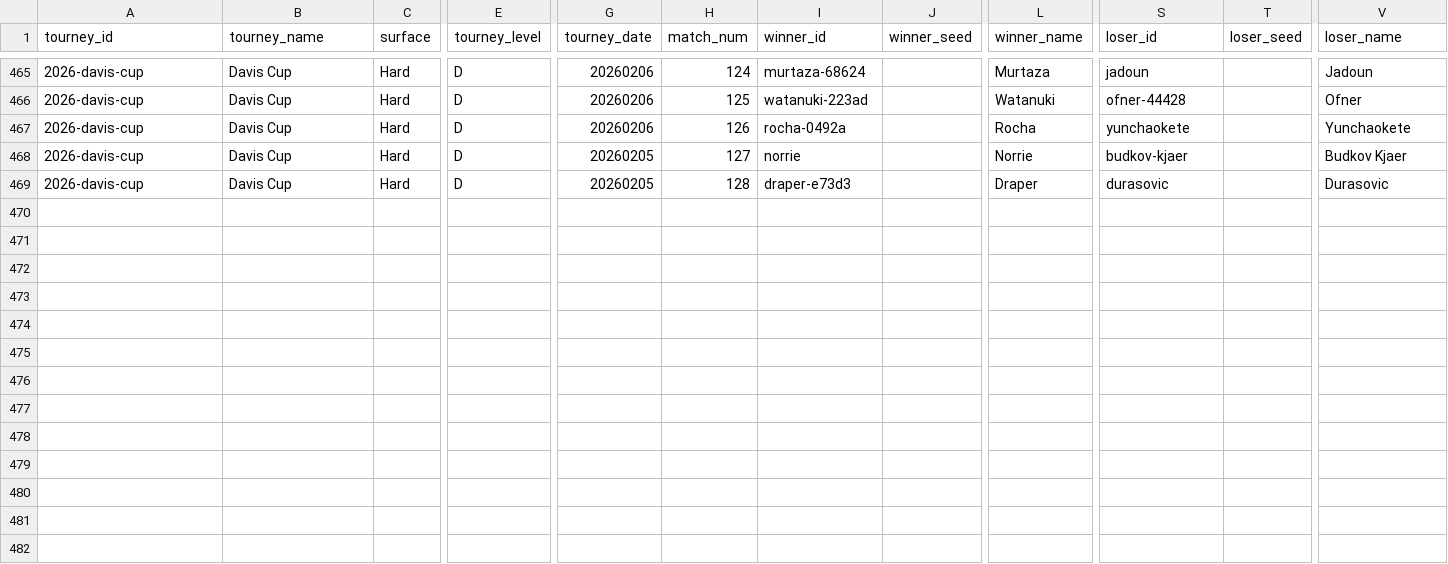
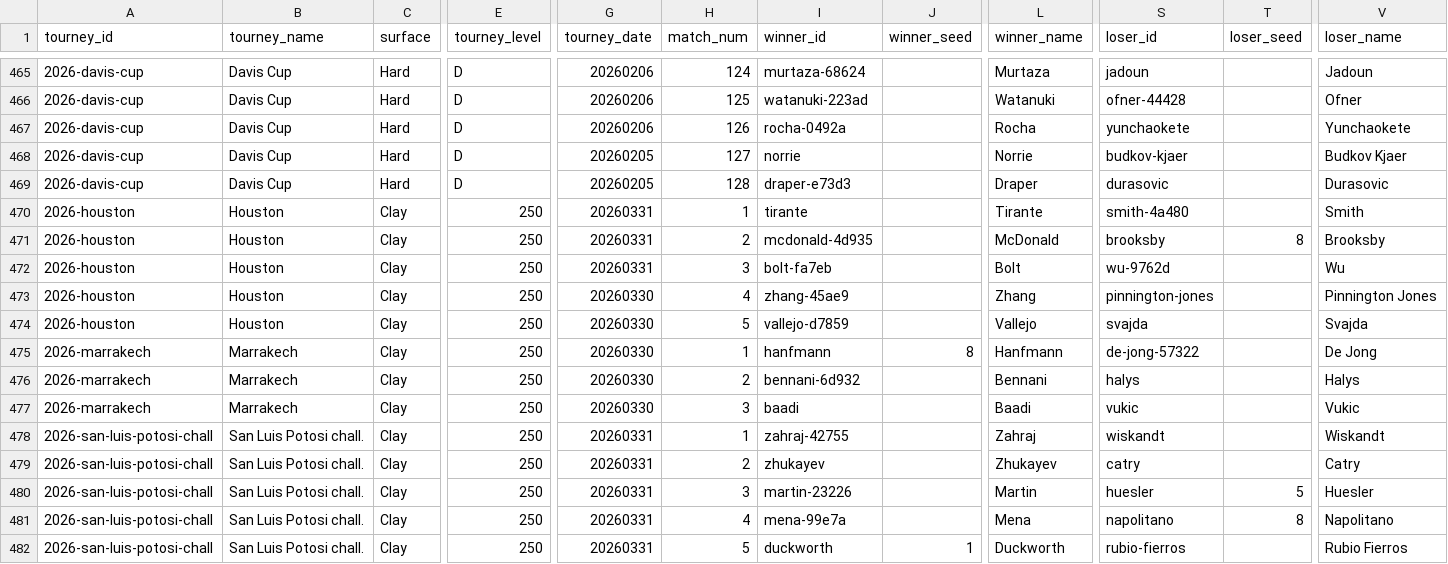
Before and after one commit to alaingendre/TennisFanApp, a CSV file: 2026.csv, drawn as a sheet; only a part is shown, gaps mark what is left out; rows hold the shown columns only; the diff names each change by its address in the sheet, - before the commit and + after, or states it on an @@ line.

Commit message:
Update 2026 data — 2026-03-31 — 481 matches

```diff
--- a/2026.csv
+++ b/2026.csv
+row 470: 2026-houston | Houston | Clay | 250 | 20260331 | 1 | tirante |  | Tirante | smith-4a480 |  | Smith
+row 471: 2026-houston | Houston | Clay | 250 | 20260331 | 2 | mcdonald-4d935 |  | McDonald | brooksby | 8 | Brooksby
+row 472: 2026-houston | Houston | Clay | 250 | 20260331 | 3 | bolt-fa7eb |  | Bolt | wu-9762d |  | Wu
+row 473: 2026-houston | Houston | Clay | 250 | 20260330 | 4 | zhang-45ae9 |  | Zhang | pinnington-jones |  | Pinnington Jones
+row 474: 2026-houston | Houston | Clay | 250 | 20260330 | 5 | vallejo-d7859 |  | Vallejo | svajda |  | Svajda
+row 475: 2026-marrakech | Marrakech | Clay | 250 | 20260330 | 1 | hanfmann | 8 | Hanfmann | de-jong-57322 |  | De Jong
+row 476: 2026-marrakech | Marrakech | Clay | 250 | 20260330 | 2 | bennani-6d932 |  | Bennani | halys |  | Halys
+row 477: 2026-marrakech | Marrakech | Clay | 250 | 20260330 | 3 | baadi |  | Baadi | vukic |  | Vukic
+row 478: 2026-san-luis-potosi-chall | San Luis Potosi chall. | Clay | 250 | 20260331 | 1 | zahraj-42755 |  | Zahraj | wiskandt |  | Wiskandt
+row 479: 2026-san-luis-potosi-chall | San Luis Potosi chall. | Clay | 250 | 20260331 | 2 | zhukayev |  | Zhukayev | catry |  | Catry
+row 480: 2026-san-luis-potosi-chall | San Luis Potosi chall. | Clay | 250 | 20260331 | 3 | martin-23226 |  | Martin | huesler | 5 | Huesler
+row 481: 2026-san-luis-potosi-chall | San Luis Potosi chall. | Clay | 250 | 20260331 | 4 | mena-99e7a |  | Mena | napolitano | 8 | Napolitano
+row 482: 2026-san-luis-potosi-chall | San Luis Potosi chall. | Clay | 250 | 20260331 | 5 | duckworth | 1 | Duckworth | rubio-fierros |  | Rubio Fierros
```
